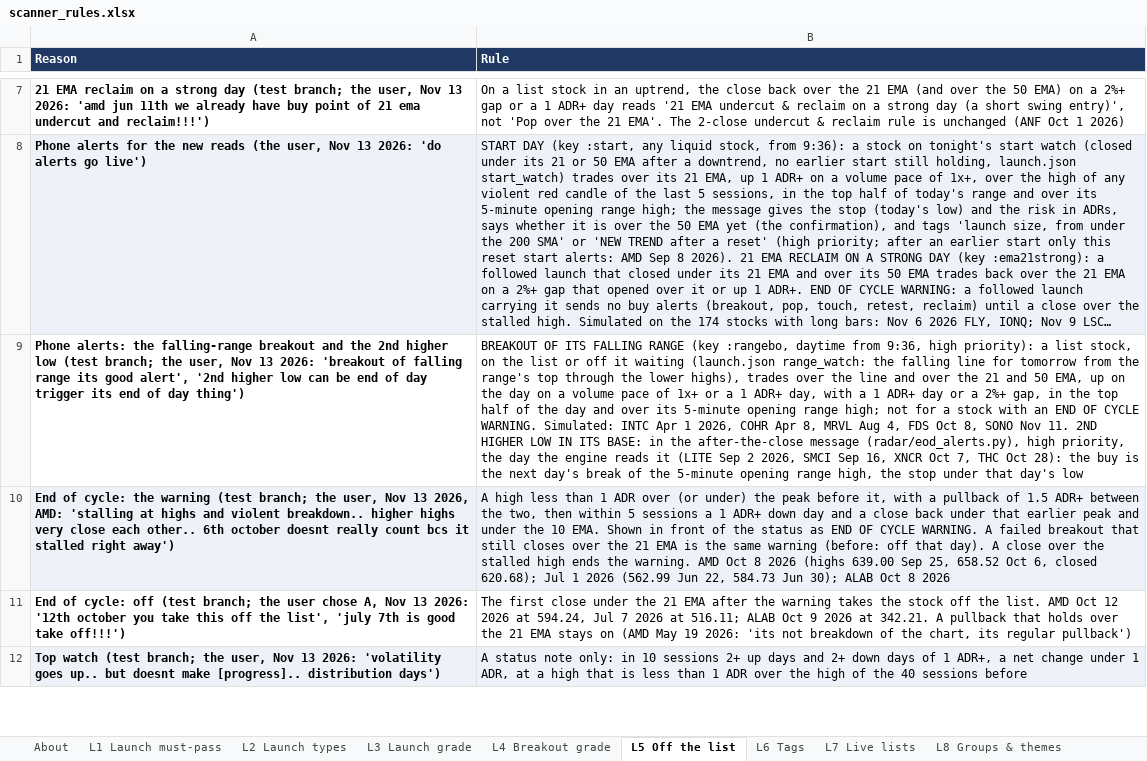
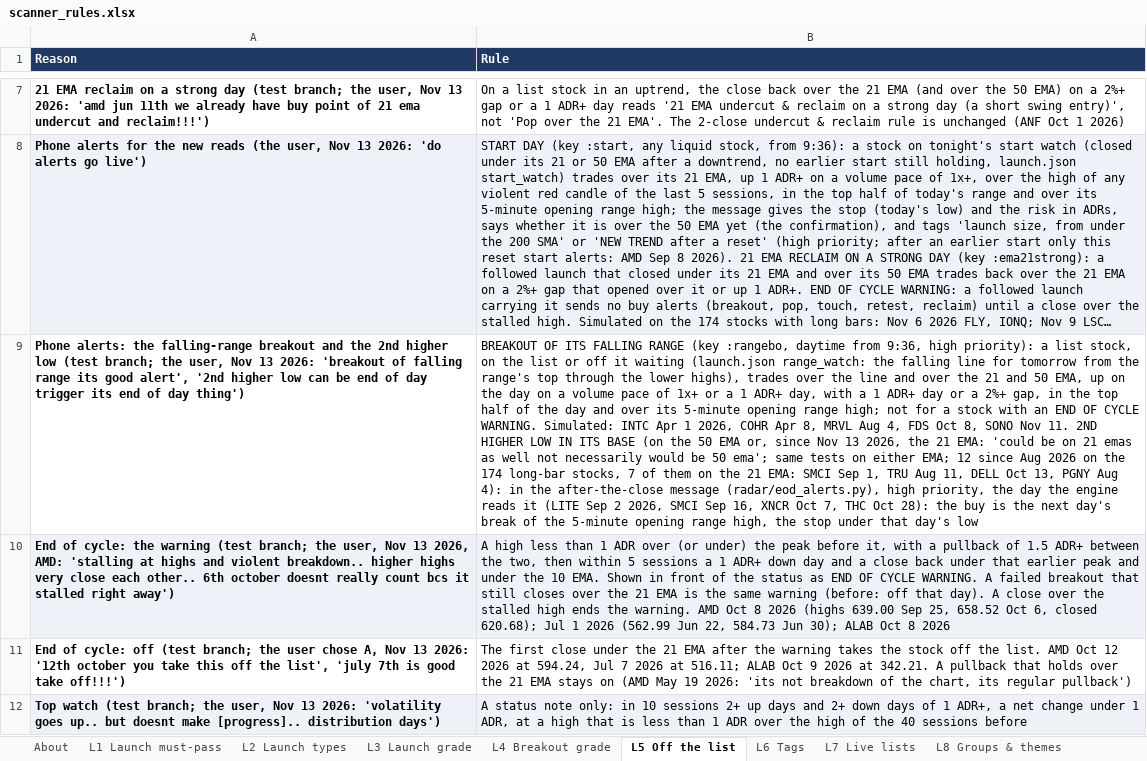
Before and after one commit to goattrader40-lgtm/radar-close-snapshots, an Excel workbook: rules/scanner_rules.xlsx, sheet L5 Off the list, drawn as a sheet; only a part is shown, gaps mark what is left out; long unchanged cells end in …; values as stored, in another font and other column widths than the file's, no borders; the diff names each change by its address in the sheet, - before the commit and + after, or states it on an @@ line.

```diff
--- a/rules/scanner_rules.xlsx (sheet L5 Off the list)
+++ b/rules/scanner_rules.xlsx (sheet L5 Off the list)
-B9 (Rule): …IN ITS BASE: in the…
+B9 (Rule): …IN ITS BASE (on the 50 EMA or, since Nov 13 2026, the 21 EMA: 'could be on 21 emas as well not necessarily would be 50 ema'; same tests on either EMA; 12 since Aug 2026 on the 174 long-bar stocks, 7 of them on the 21 EMA: SMCI Sep 1, TRU Aug 11, DELL Oct 13, PGNY Aug 4): in the…
```
Also changed, not shown: 3 other files.
